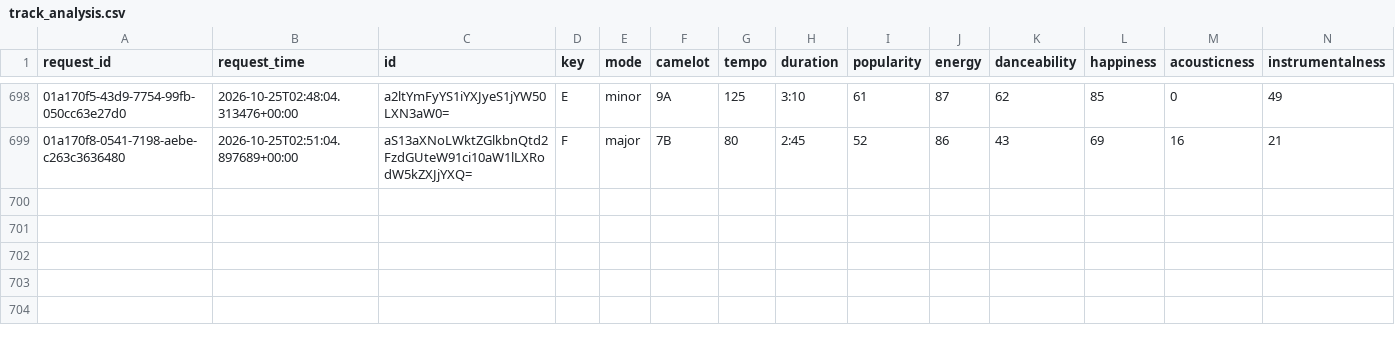
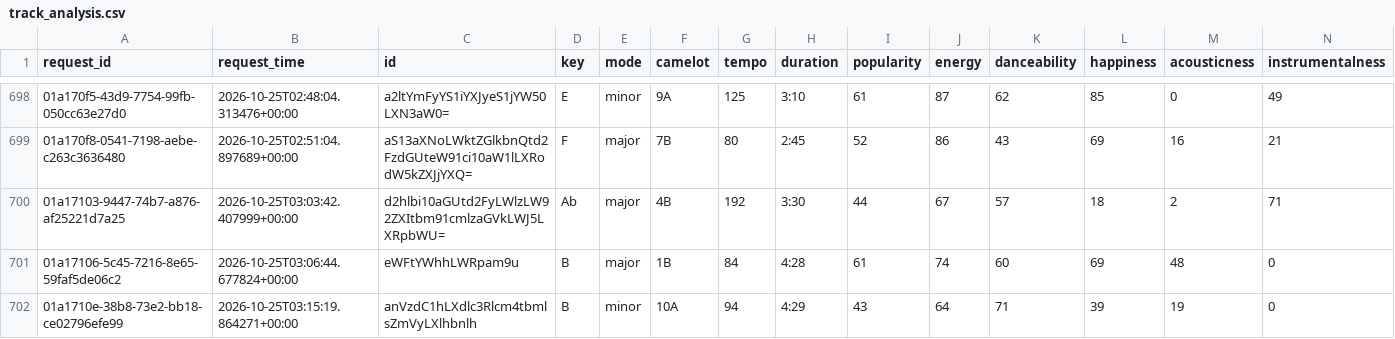
Before and after one commit to jdmremi/kcpr, a CSV file: track_analysis.csv, drawn as a sheet; only a part is shown, gaps mark what is left out; rows hold the shown columns only; the diff names each change by its address in the sheet, - before the commit and + after, or states it on an @@ line.

```diff
--- a/track_analysis.csv
+++ b/track_analysis.csv
+row 700: 01a17103-9447-74b7-a876-af25221d7a25 | 2026-10-25T03:03:42.407999+00:00 | d2hlbi10aGUtd2FyLWlzLW92ZXItbm91cmlzaGVkLWJ5LXRpbWU= | Ab | major | 4B | 192 | 3:30 | 44 | 67 | 57 | 18 | 2 | 71
+row 701: 01a17106-5c45-7216-8e65-59faf5de06c2 | 2026-10-25T03:06:44.677824+00:00 | eWFtYWhhLWRpam9u | B | major | 1B | 84 | 4:28 | 61 | 74 | 60 | 69 | 48 | 0
+row 702: 01a1710e-38b8-73e2-bb18-ce02796efe99 | 2026-10-25T03:15:19.864271+00:00 | anVzdC1hLXdlc3Rlcm4tbmlsZmVyLXlhbnlh | B | minor | 10A | 94 | 4:29 | 43 | 64 | 71 | 39 | 19 | 0
```
Also changed, not shown: now_playing.csv, track_metadata.csv, 1 other file.
